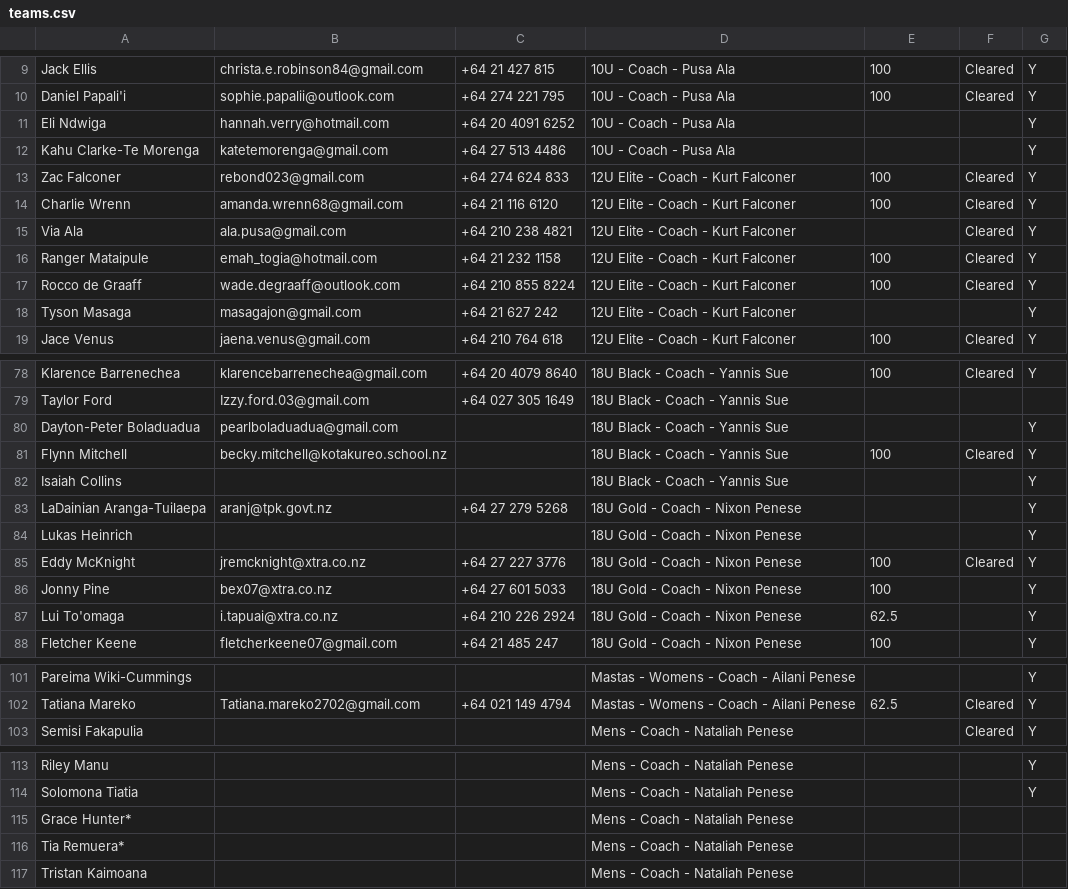
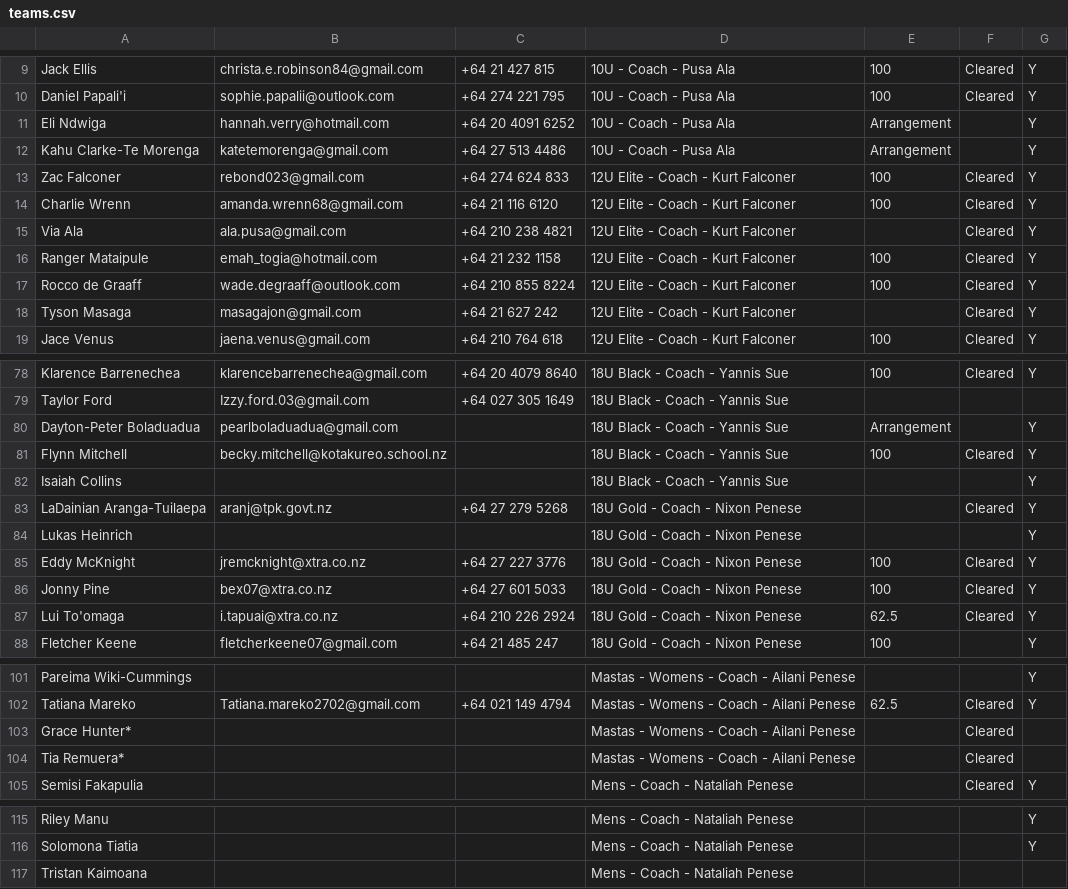
Before and after one commit to limonza/te-tai-hou-teams-2025, a CSV file: teams.csv, drawn as a sheet; only a part is shown, gaps mark what is left out; the diff covers the shown part only.

Commit message:
Update teams.csv

```diff
--- a/teams.csv
+++ b/teams.csv
@@ -10,4 +10,4 @@ Jack  Ellis ,christa.e.robinson84@gmail.com,+64 21 427 815,10U - Coach - Pusa Al
 Daniel Papali'i,sophie.papalii@outlook.com,+64 274 221 795,10U - Coach - Pusa Ala,100,Cleared,Y
-Eli Ndwiga,hannah.verry@hotmail.com,+64 20 4091 6252,10U - Coach - Pusa Ala,,,Y
-Kahu Clarke-Te Morenga,katetemorenga@gmail.com,+64 27 513 4486,10U - Coach - Pusa Ala,,,Y
+Eli Ndwiga,hannah.verry@hotmail.com,+64 20 4091 6252,10U - Coach - Pusa Ala,Arrangement,,Y
+Kahu Clarke-Te Morenga,katetemorenga@gmail.com,+64 27 513 4486,10U - Coach - Pusa Ala,Arrangement,,Y
 Zac Falconer ,rebond023@gmail.com,+64 274 624 833,12U Elite - Coach - Kurt Falconer,100,Cleared,Y
@@ -17,3 +17,3 @@ Ranger Mataipule,emah_togia@hotmail.com,+64 21 232 1158,12U Elite - Coach - Kurt
 Rocco de Graaff,wade.degraaff@outlook.com,+64 210 855 8224,12U Elite - Coach - Kurt Falconer,100,Cleared,Y
-Tyson Masaga,masagajon@gmail.com,+64 21 627 242,12U Elite - Coach - Kurt Falconer,,,Y
+Tyson Masaga,masagajon@gmail.com,+64 21 627 242,12U Elite - Coach - Kurt Falconer,,Cleared,Y
 Jace Venus,jaena.venus@gmail.com,+64 210 764 618,12U Elite - Coach - Kurt Falconer,100,Cleared,Y
@@ -79,10 +79,10 @@ Klarence Barrenechea,klarencebarrenechea@gmail.com,+64 20 4079 8640,18U Black -
 Taylor Ford,Izzy.ford.03@gmail.com,+64 027 305 1649 ,18U Black - Coach - Yannis Sue,,,
-Dayton-Peter Boladuadua,pearlboladuadua@gmail.com,,18U Black - Coach - Yannis Sue,,,Y
+Dayton-Peter Boladuadua,pearlboladuadua@gmail.com,,18U Black - Coach - Yannis Sue,Arrangement,,Y
 Flynn Mitchell,becky.mitchell@kotakureo.school.nz,,18U Black - Coach - Yannis Sue,100,Cleared,Y
 Isaiah Collins,,,18U Black - Coach - Yannis Sue,,,Y
-LaDainian Aranga-Tuilaepa,aranj@tpk.govt.nz,+64 27 279 5268,18U Gold - Coach - Nixon Penese,,,Y
+LaDainian Aranga-Tuilaepa,aranj@tpk.govt.nz,+64 27 279 5268,18U Gold - Coach - Nixon Penese,,Cleared,Y
 Lukas Heinrich,,,18U Gold - Coach - Nixon Penese,,,Y
 Eddy McKnight,jremcknight@xtra.co.nz,+64 27 227 3776,18U Gold - Coach - Nixon Penese,100,Cleared,Y
-Jonny  Pine,bex07@xtra.co.nz,+64 27 601 5033,18U Gold - Coach - Nixon Penese,100,,Y
-Lui To'omaga,i.tapuai@xtra.co.nz,+64 210 226 2924,18U Gold - Coach - Nixon Penese,62.5,,Y
+Jonny  Pine,bex07@xtra.co.nz,+64 27 601 5033,18U Gold - Coach - Nixon Penese,100,Cleared,Y
+Lui To'omaga,i.tapuai@xtra.co.nz,+64 210 226 2924,18U Gold - Coach - Nixon Penese,62.5,Cleared,Y
 Fletcher Keene,fletcherkeene07@gmail.com,+64 21 485 247,18U Gold - Coach - Nixon Penese,100,,Y
@@ -102,2 +102,4 @@ Pareima Wiki-Cummings,,,Mastas - Womens - Coach - Ailani Penese,,,Y
 Tatiana Mareko,Tatiana.mareko2702@gmail.com,+64 021 149 4794,Mastas - Womens - Coach - Ailani Penese,62.5,Cleared,Y
+Grace Hunter*,,,Mastas - Womens - Coach - Ailani Penese,,Cleared,
+Tia Remuera*,,,Mastas - Womens - Coach - Ailani Penese,,Cleared,
 Semisi Fakapulia,,,Mens - Coach - Nataliah Penese,,Cleared,Y
@@ -114,4 +116,2 @@ Riley Manu,,,Mens - Coach - Nataliah Penese,,,Y
 Solomona Tiatia,,,Mens - Coach - Nataliah Penese,,,Y
-Grace Hunter*,,,Mens - Coach - Nataliah Penese,,,
-Tia Remuera*,,,Mens - Coach - Nataliah Penese,,,
 Tristan Kaimoana,,,Mens - Coach - Nataliah Penese,,,
```
Also changed, not shown: 1 edited cell elsewhere in this file.
